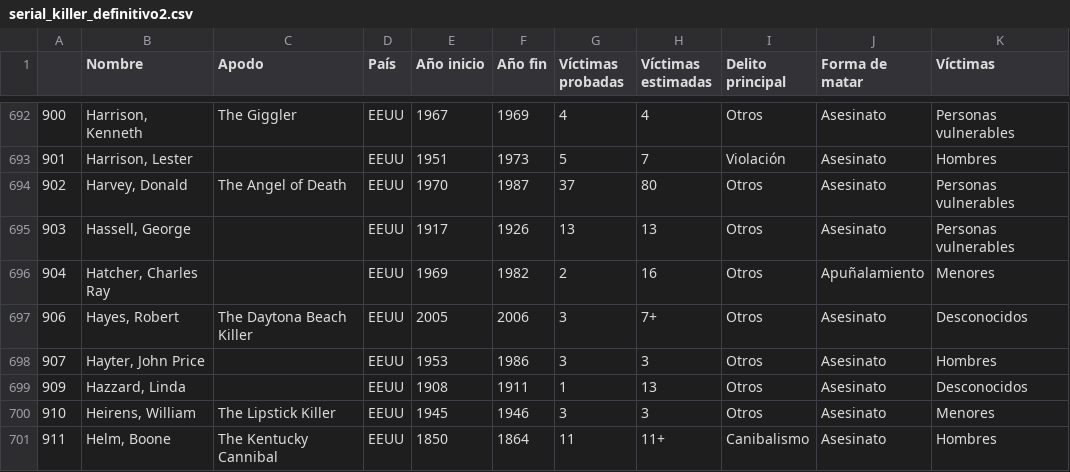
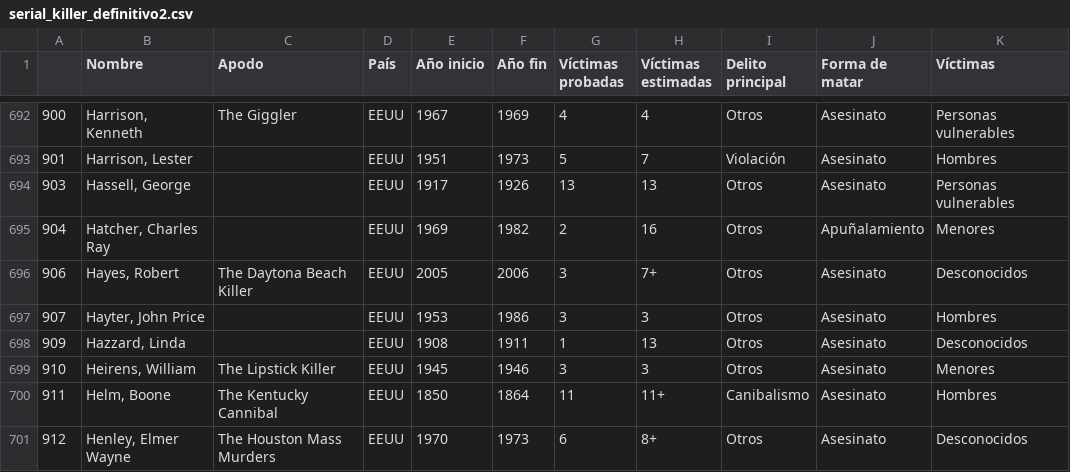
Before and after one commit to irenealonso11/pareja-2-mod-4, a CSV file: serial_killer_definitivo2.csv, drawn as a sheet; only a part is shown, gaps mark what is left out; the shorter side is filled out with more unchanged rows.

Commit message:
drop

```diff
--- a/serial_killer_definitivo2.csv
+++ b/serial_killer_definitivo2.csv
@@ -693,3 +693,2 @@
 901,"Harrison, Lester",,EEUU,1951,1973,5,7,Violación,Asesinato,Hombres
-902,"Harvey, Donald",The Angel of Death,EEUU,1970,1987,37,80,Otros,Asesinato,Personas vulnerables
 903,"Hassell, George",,EEUU,1917,1926,13,13,Otros,Asesinato,Personas vulnerables
```
